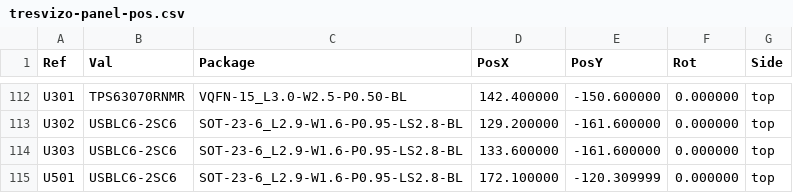
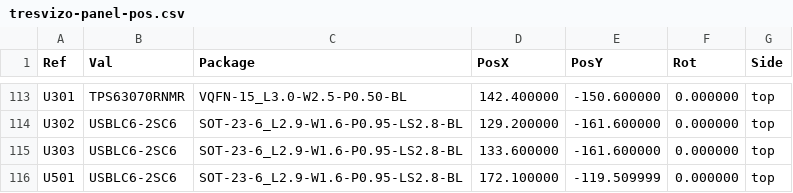
Before and after one commit to cadaritre/TresVizoRTK, a CSV file: hardware/main-board/fab/tresvizo-panel-pos.csv, drawn as a sheet; only a part is shown, gaps mark what is left out; the diff covers the shown part only.

```diff
--- a/hardware/main-board/fab/tresvizo-panel-pos.csv
+++ b/hardware/main-board/fab/tresvizo-panel-pos.csv
@@ -114,2 +115,2 @@ Ref,Val,Package,PosX,PosY,Rot,Side
 "U303","USBLC6-2SC6","SOT-23-6_L2.9-W1.6-P0.95-LS2.8-BL",133.600000,-161.600000,0.000000,top
-"U501","USBLC6-2SC6","SOT-23-6_L2.9-W1.6-P0.95-LS2.8-BL",172.100000,-120.309999,0.000000,top
+"U501","USBLC6-2SC6","SOT-23-6_L2.9-W1.6-P0.95-LS2.8-BL",172.100000,-119.509999,0.000000,top
```
Also changed, not shown: 1 added row and 10 edited cells elsewhere in this file, hardware/main-board/fab/tresvizo-main-bom-jlcpcb.csv, hardware/main-board/fab/tresvizo-main-cpl-jlcpcb.csv, 45 other files.
